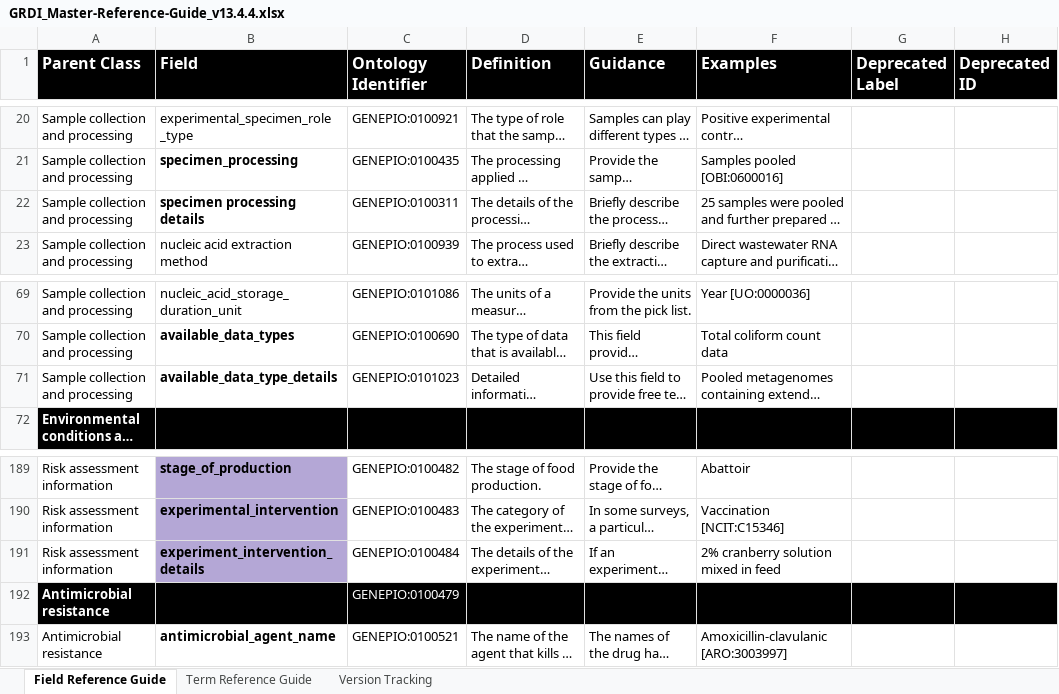
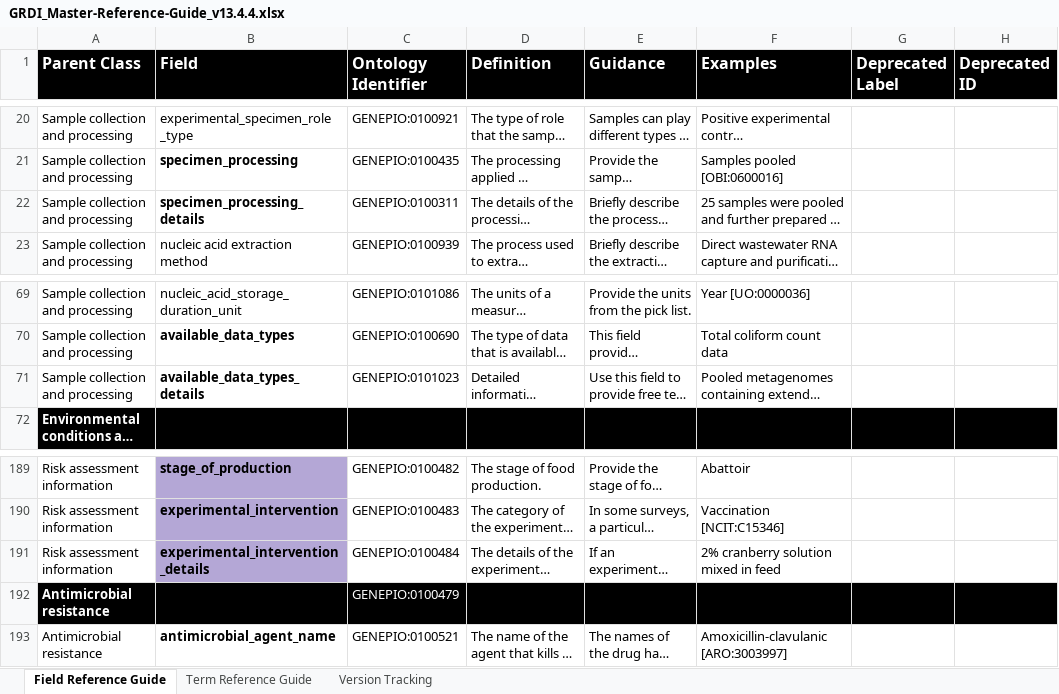
Before and after one commit to cidgoh/GRDI_AMR_One_Health, an Excel workbook: Reference Guide/GRDI_Master-Reference-Guide_v13.4.4.xlsx, sheet Field Reference Guide, drawn as a sheet; only a part is shown, gaps mark what is left out; long unchanged cells end in …; values as stored, in another font and other column widths than the file's, no borders; the diff covers the shown part only; the diff names each change by its address in the sheet, - before the commit and + after, or states it on an @@ line.

```diff
--- a/Reference Guide/GRDI_Master-Reference-Guide_v13.4.4.xlsx (sheet Field Reference Guide)
+++ b/Reference Guide/GRDI_Master-Reference-Guide_v13.4.4.xlsx (sheet Field Reference Guide)
-B22 (Field): specimen processing details
+B22 (Field): specimen_processing_details
-B71 (Field): available_data_type_details
+B71 (Field): available_data_types_details
-B191 (Field): experiment_intervention_details
+B191 (Field): experimental_intervention_details
```
Also changed, not shown: 46 edited cells elsewhere in this sheet, sheet Term Reference Guide, 2 other files.
